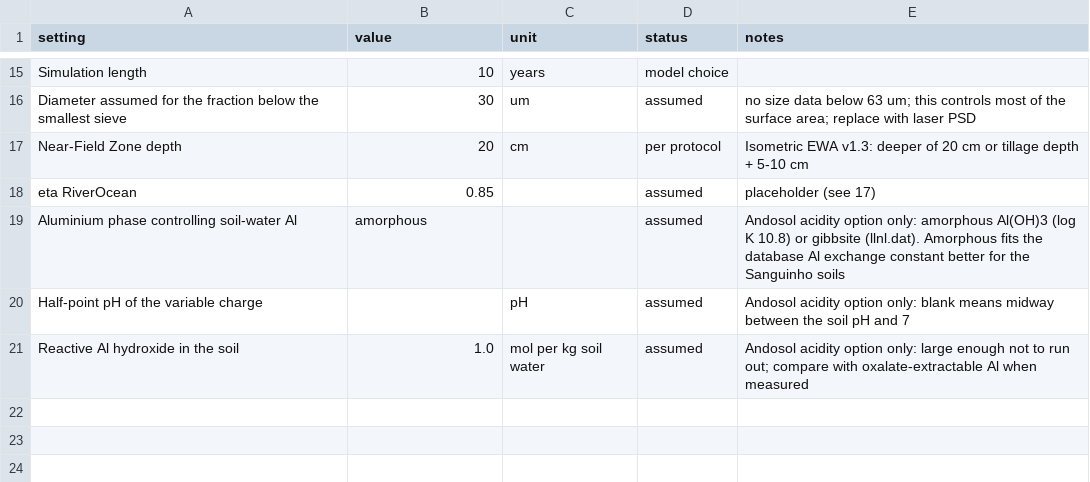
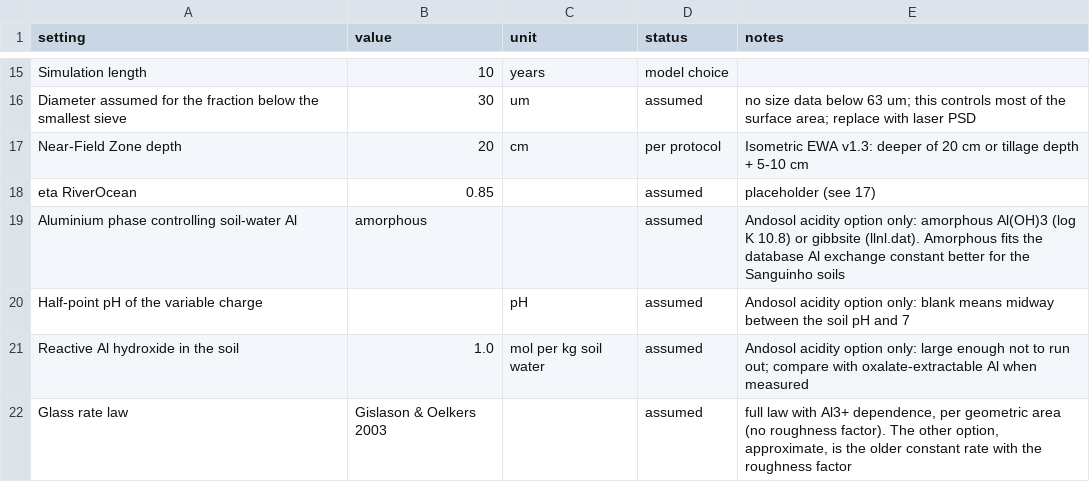
Before and after one commit to Ash-Impactco/model---phreeqc, a CSV file: data/lab/14_model_settings.csv, drawn as a sheet; only a part is shown, gaps mark what is left out.

```diff
--- a/data/lab/14_model_settings.csv
+++ b/data/lab/14_model_settings.csv
@@ -21 +21,2 @@ Half-point pH of the variable charge,,pH,assumed,Andosol acidity option only: bl
 Reactive Al hydroxide in the soil,1.0,mol per kg soil water,assumed,Andosol acidity option only: large enough not to run out; compare with oxalate-extractable Al when measured
+Glass rate law,Gislason & Oelkers 2003,,assumed,"full law with Al3+ dependence, per geometric area (no roughness factor). The other option, approximate, is the older constant rate with the roughness factor"
```
Also changed, not shown: data/lab/13_model_rate_parameters.csv, data/lab/15_model_results_10yr.csv, 6 other files.
